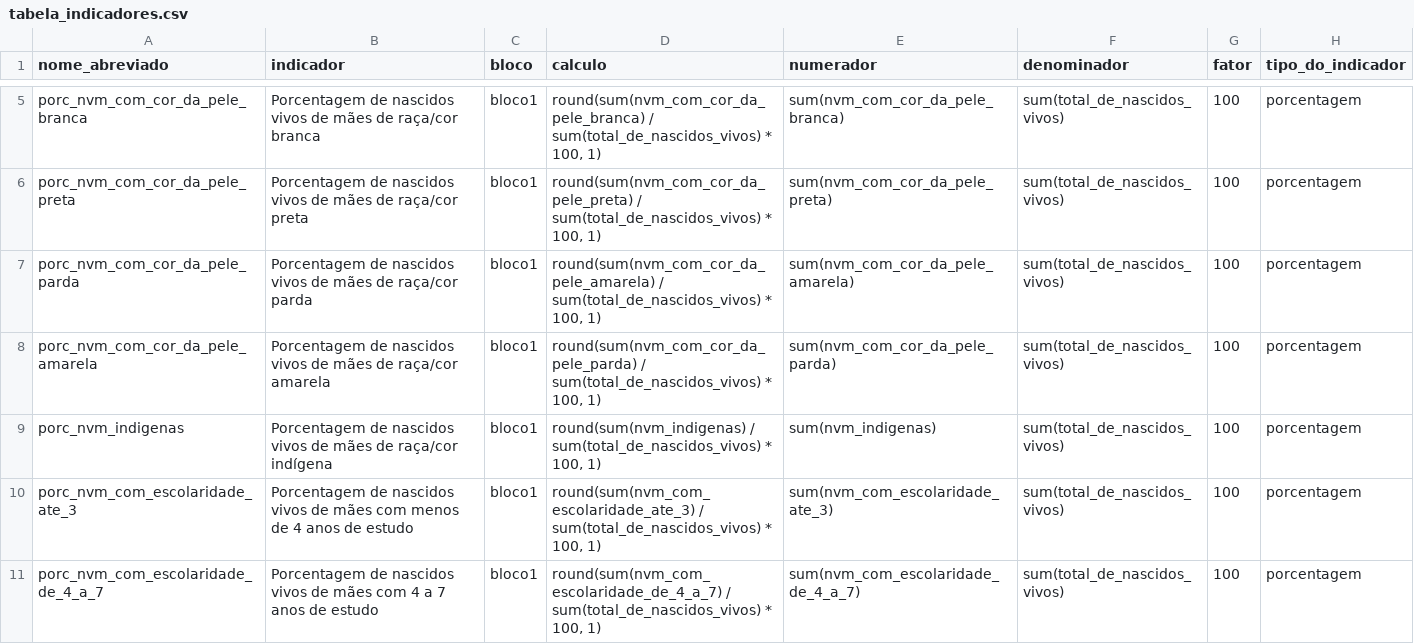
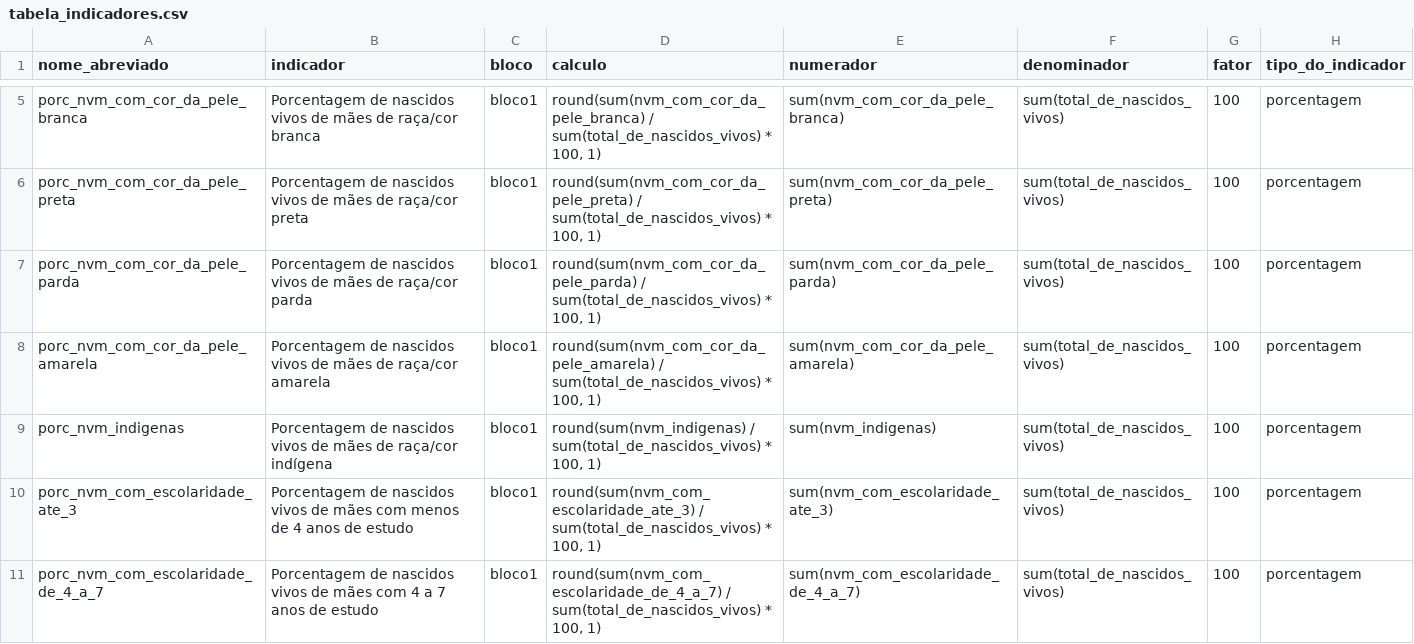
Before and after one commit to observatorioobstetrico/painel-vigilancia-saude-materna-v2, a CSV file: data-raw/csv/tabela_indicadores.csv, drawn as a sheet; only a part is shown, gaps mark what is left out; the diff names each change by its address in the sheet, - before the commit and + after, or states it on an @@ line.

```diff
--- a/data-raw/csv/tabela_indicadores.csv
+++ b/data-raw/csv/tabela_indicadores.csv
-D7 (calculo): round(sum(nvm_com_cor_da_pele_amarela) / sum(total_de_nascidos_vivos)…
+D7 (calculo): round(sum(nvm_com_cor_da_pele_parda) / sum(total_de_nascidos_vivos)…
-E7 (numerador): sum(nvm_com_cor_da_pele_amarela)
+E7 (numerador): sum(nvm_com_cor_da_pele_parda)
-D8 (calculo): round(sum(nvm_com_cor_da_pele_parda) / sum(total_de_nascidos_vivos)…
+D8 (calculo): round(sum(nvm_com_cor_da_pele_amarela) / sum(total_de_nascidos_vivos)…
-E8 (numerador): sum(nvm_com_cor_da_pele_parda)
+E8 (numerador): sum(nvm_com_cor_da_pele_amarela)
```
Also changed, not shown: 3 other files.
